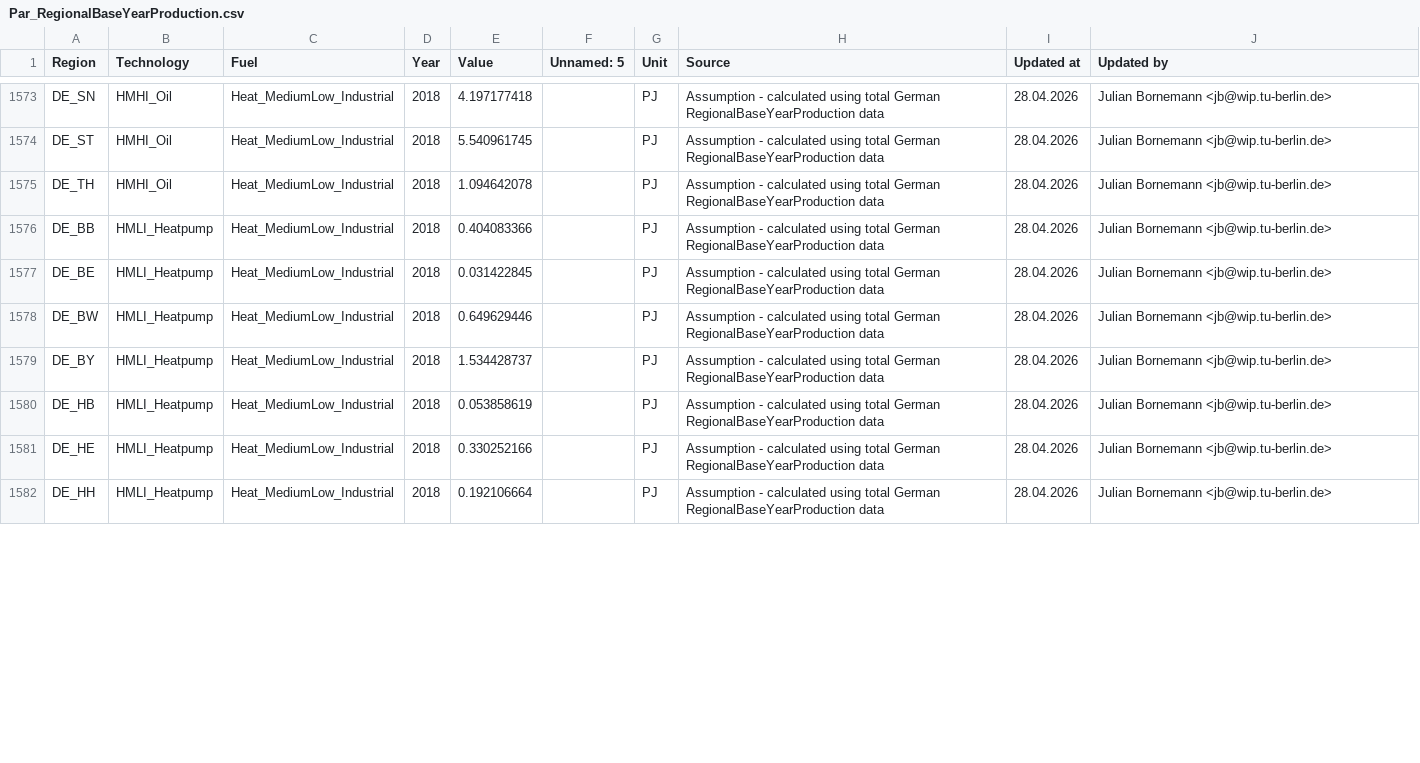
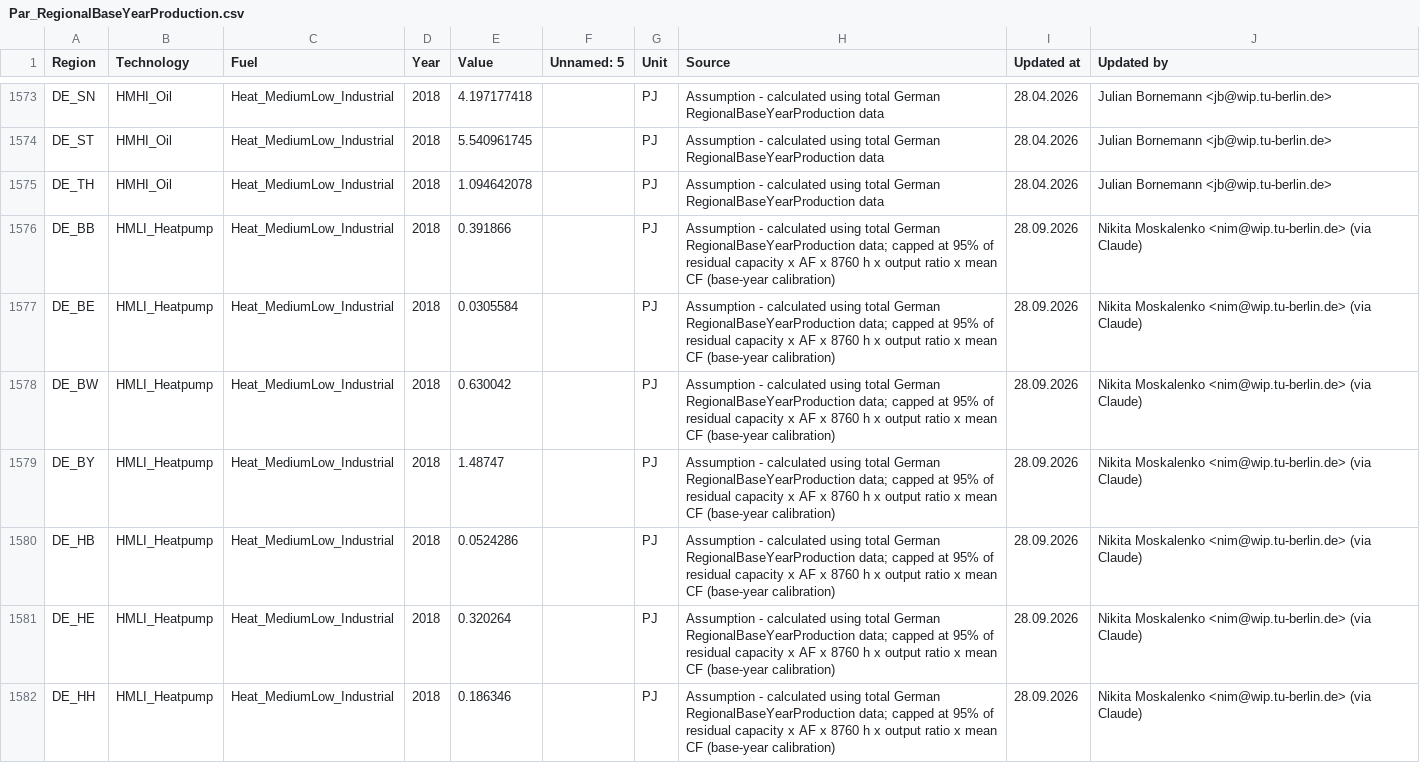
Before and after one commit to GENeSYS-MOD/GENeSYS_MOD.data, a CSV file: Data/Parameters/Par_RegionalBaseYearProduction/Par_RegionalBaseYearProduction.csv, drawn as a sheet; only a part is shown, gaps mark what is left out; the diff covers the shown part only.

Commit message:
data(DE): 2018 base-year production capped at 95% of physical capacity for all technologies (AF x 8760 h x output ratio x mean capacity factor); 51 rows

```diff
--- a/Data/Parameters/Par_RegionalBaseYearProduction/Par_RegionalBaseYearProduction.csv
+++ b/Data/Parameters/Par_RegionalBaseYearProduction/Par_RegionalBaseYearProduction.csv
@@ -1577,8 +1577,8 @@ DE_ST,HMHI_Oil,Heat_MediumLow_Industrial,2018,5.540961745,,PJ,Assumption - calcu
 DE_TH,HMHI_Oil,Heat_MediumLow_Industrial,2018,1.094642078,,PJ,Assumption - calculated using total German RegionalBaseYearProduction data,28.04.2026,Julian Bornemann <jb@wip.tu-berlin.de>
-DE_BB,HMLI_Heatpump,Heat_MediumLow_Industrial,2018,0.404083366,,PJ,Assumption - calculated using total German RegionalBaseYearProduction data,28.04.2026,Julian Bornemann <jb@wip.tu-berlin.de>
-DE_BE,HMLI_Heatpump,Heat_MediumLow_Industrial,2018,0.031422845,,PJ,Assumption - calculated using total German RegionalBaseYearProduction data,28.04.2026,Julian Bornemann <jb@wip.tu-berlin.de>
-DE_BW,HMLI_Heatpump,Heat_MediumLow_Industrial,2018,0.649629446,,PJ,Assumption - calculated using total German RegionalBaseYearProduction data,28.04.2026,Julian Bornemann <jb@wip.tu-berlin.de>
-DE_BY,HMLI_Heatpump,Heat_MediumLow_Industrial,2018,1.534428737,,PJ,Assumption - calculated using total German RegionalBaseYearProduction data,28.04.2026,Julian Bornemann <jb@wip.tu-berlin.de>
-DE_HB,HMLI_Heatpump,Heat_MediumLow_Industrial,2018,0.053858619,,PJ,Assumption - calculated using total German RegionalBaseYearProduction data,28.04.2026,Julian Bornemann <jb@wip.tu-berlin.de>
-DE_HE,HMLI_Heatpump,Heat_MediumLow_Industrial,2018,0.330252166,,PJ,Assumption - calculated using total German RegionalBaseYearProduction data,28.04.2026,Julian Bornemann <jb@wip.tu-berlin.de>
-DE_HH,HMLI_Heatpump,Heat_MediumLow_Industrial,2018,0.192106664,,PJ,Assumption - calculated using total German RegionalBaseYearProduction data,28.04.2026,Julian Bornemann <jb@wip.tu-berlin.de>
+DE_BB,HMLI_Heatpump,Heat_MediumLow_Industrial,2018,0.391866,,PJ,Assumption - calculated using total German RegionalBaseYearProduction data; capped at 95% of residual capacity x AF x 8760 h x output ratio x mean CF (base-year calibration),28.09.2026,Nikita Moskalenko <nim@wip.tu-berlin.de> (via Claude)
+DE_BE,HMLI_Heatpump,Heat_MediumLow_Industrial,2018,0.0305584,,PJ,Assumption - calculated using total German RegionalBaseYearProduction data; capped at 95% of residual capacity x AF x 8760 h x output ratio x mean CF (base-year calibration),28.09.2026,Nikita Moskalenko <nim@wip.tu-berlin.de> (via Claude)
+DE_BW,HMLI_Heatpump,Heat_MediumLow_Industrial,2018,0.630042,,PJ,Assumption - calculated using total German RegionalBaseYearProduction data; capped at 95% of residual capacity x AF x 8760 h x output ratio x mean CF (base-year calibration),28.09.2026,Nikita Moskalenko <nim@wip.tu-berlin.de> (via Claude)
+DE_BY,HMLI_Heatpump,Heat_MediumLow_Industrial,2018,1.48747,,PJ,Assumption - calculated using total German RegionalBaseYearProduction data; capped at 95% of residual capacity x AF x 8760 h x output ratio x mean CF (base-year calibration),28.09.2026,Nikita Moskalenko <nim@wip.tu-berlin.de> (via Claude)
+DE_HB,HMLI_Heatpump,Heat_MediumLow_Industrial,2018,0.0524286,,PJ,Assumption - calculated using total German RegionalBaseYearProduction data; capped at 95% of residual capacity x AF x 8760 h x output ratio x mean CF (base-year calibration),28.09.2026,Nikita Moskalenko <nim@wip.tu-berlin.de> (via Claude)
+DE_HE,HMLI_Heatpump,Heat_MediumLow_Industrial,2018,0.320264,,PJ,Assumption - calculated using total German RegionalBaseYearProduction data; capped at 95% of residual capacity x AF x 8760 h x output ratio x mean CF (base-year calibration),28.09.2026,Nikita Moskalenko <nim@wip.tu-berlin.de> (via Claude)
+DE_HH,HMLI_Heatpump,Heat_MediumLow_Industrial,2018,0.186346,,PJ,Assumption - calculated using total German RegionalBaseYearProduction data; capped at 95% of residual capacity x AF x 8760 h x output ratio x mean CF (base-year calibration),28.09.2026,Nikita Moskalenko <nim@wip.tu-berlin.de> (via Claude)
```
Also changed, not shown: 162 edited cells elsewhere in this file.
